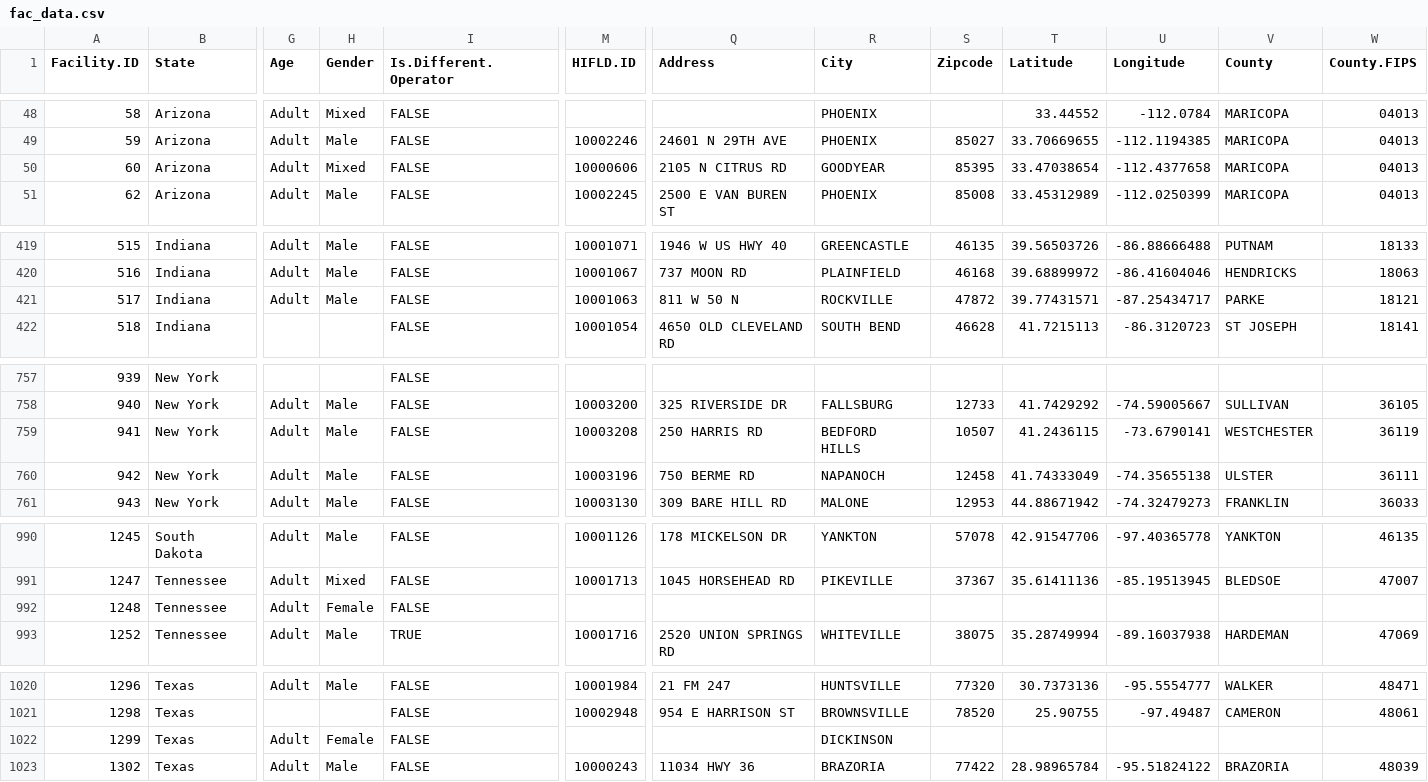
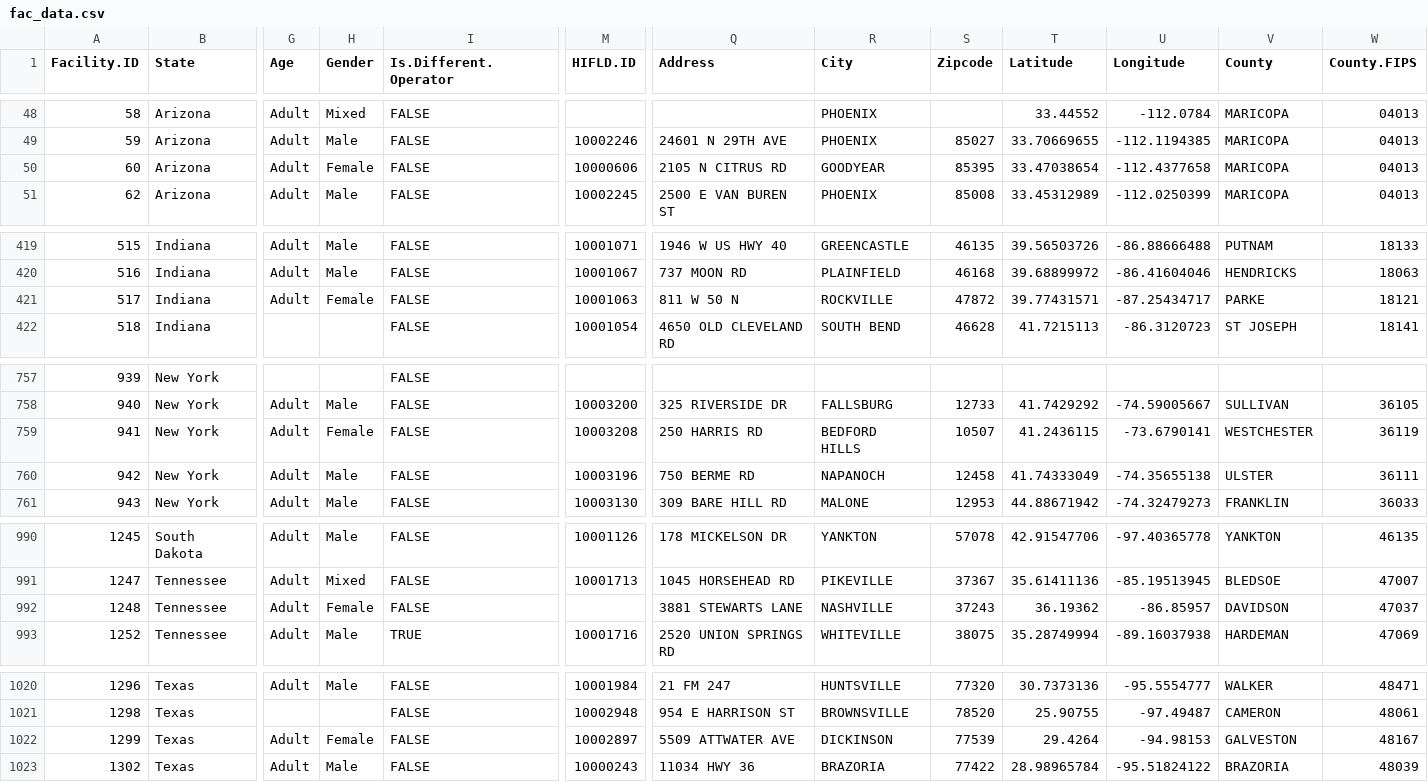
Before and after one commit to uclalawcovid19behindbars/facility_data, a CSV file: data/fac_data.csv, drawn as a sheet; only a part is shown, gaps mark what is left out; the diff covers the shown part only; the diff names each change by its address in the sheet, - before the commit and + after, or states it on an @@ line.

Commit message:
chore: add gender spot corrections

```diff
--- a/data/fac_data.csv
+++ b/data/fac_data.csv
-H50 (Gender): Mixed
+H50 (Gender): Female
-H421 (Gender): Male
+H421 (Gender): Female
-H759 (Gender): Male
+H759 (Gender): Female
-Q992 (Address): (empty)
+Q992 (Address): 3881 STEWARTS LANE
-R992 (City): (empty)
+R992 (City): NASHVILLE
-S992 (Zipcode): (empty)
+S992 (Zipcode): 37243
-T992 (Latitude): (empty)
+T992 (Latitude): 36.19362
-U992 (Longitude): (empty)
+U992 (Longitude): -86.85957
-V992 (County): (empty)
+V992 (County): DAVIDSON
-W992 (County.FIPS): (empty)
+W992 (County.FIPS): 47037
-M1022 (HIFLD.ID): (empty)
+M1022 (HIFLD.ID): 10002897
-Q1022 (Address): (empty)
+Q1022 (Address): 5509 ATTWATER AVE
-S1022 (Zipcode): (empty)
+S1022 (Zipcode): 77539
-T1022 (Latitude): (empty)
+T1022 (Latitude): 29.4264
-U1022 (Longitude): (empty)
+U1022 (Longitude): -94.98153
-V1022 (County): (empty)
+V1022 (County): GALVESTON
-W1022 (County.FIPS): (empty)
+W1022 (County.FIPS): 48167
```
Also changed, not shown: 38 edited cells elsewhere in this file, 1 other file.
